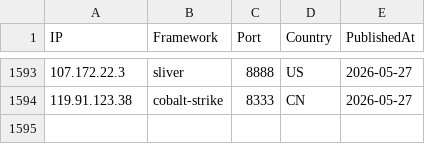
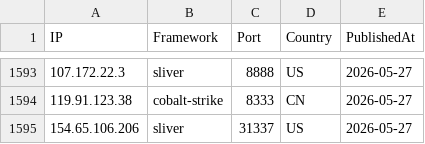
Before and after one commit to newtonpaul-hunting/c2-iocs, a CSV file: c2_sightings.csv, drawn as a sheet; only a part is shown, gaps mark what is left out; the diff names each change by its address in the sheet, - before the commit and + after, or states it on an @@ line.

Commit message:
add 154.65.106.206 (sliver)

```diff
--- a/c2_sightings.csv
+++ b/c2_sightings.csv
+row 1595: 154.65.106.206 | sliver | 31337 | US | 2026-05-27
```
